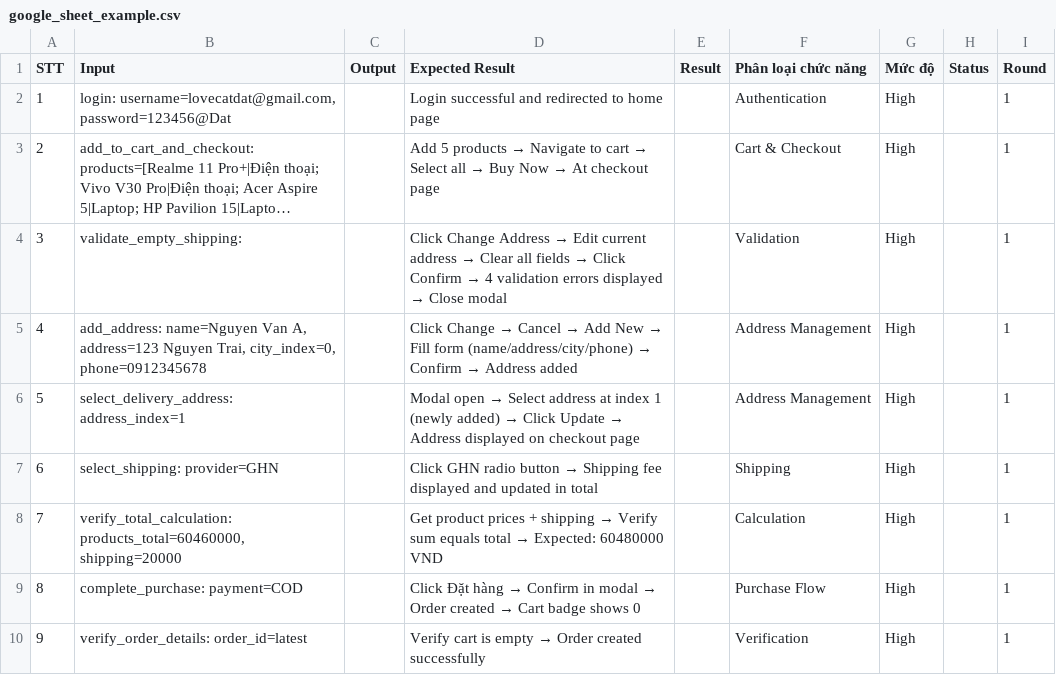
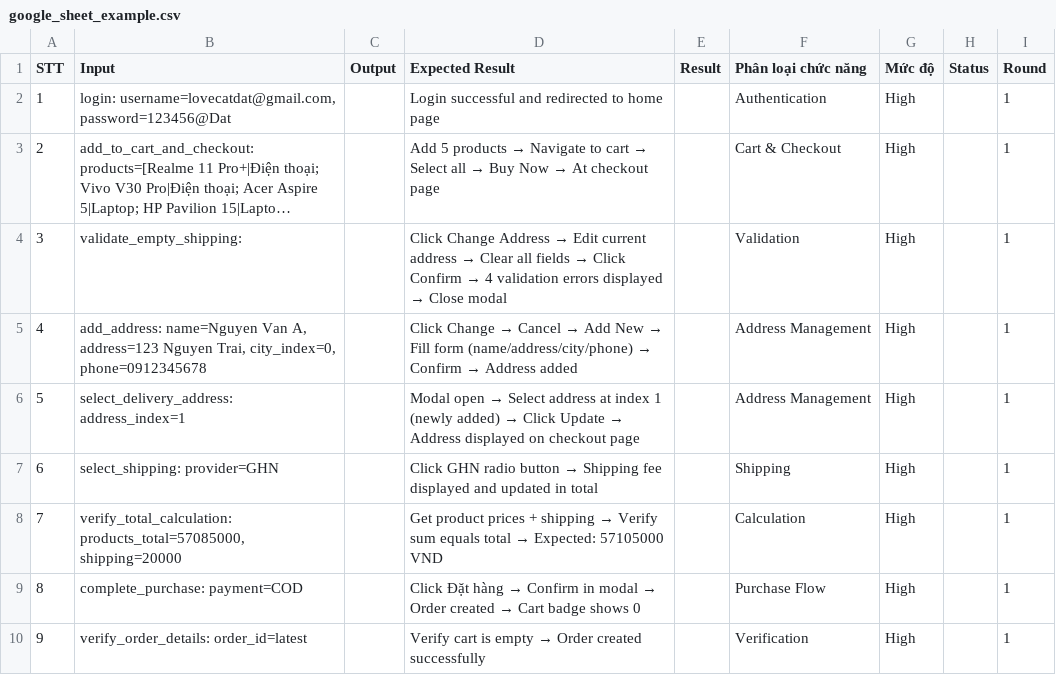
Before and after one commit to DK625/automation-test, a CSV file: auto-test/purchase_test_cases/google_sheet_example.csv, drawn as a sheet; long unchanged cells end in ….

Commit message:
feat: update

```diff
--- a/auto-test/purchase_test_cases/google_sheet_example.csv
+++ b/auto-test/purchase_test_cases/google_sheet_example.csv
@@ -7,3 +7,3 @@ STT,Input,Output,Expected Result,Result,Phân loại chức năng,Mức độ,St
 6,select_shipping: provider=GHN,,Click GHN radio button → Shipping fee displayed and updated in total,,Shipping,High,,1
-7,"verify_total_calculation: products_total=60460000, shipping=20000",,Get product prices + shipping → Verify sum equals total → Expected: 60480000 VND,,Calculation,High,,1
+7,"verify_total_calculation: products_total=57085000, shipping=20000",,Get product prices + shipping → Verify sum equals total → Expected: 57105000 VND,,Calculation,High,,1
 8,complete_purchase: payment=COD,,Click Đặt hàng → Confirm in modal → Order created → Cart badge shows 0,,Purchase Flow,High,,1
```
